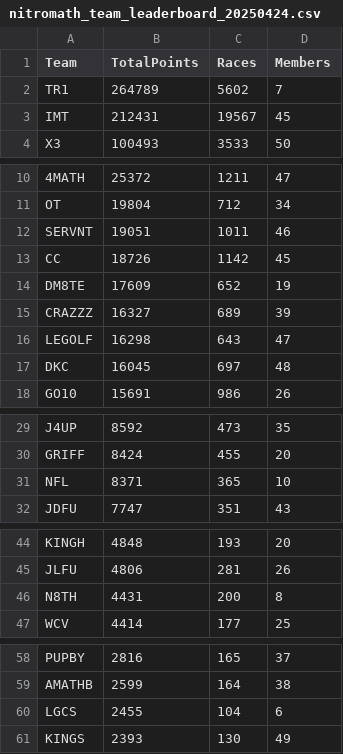
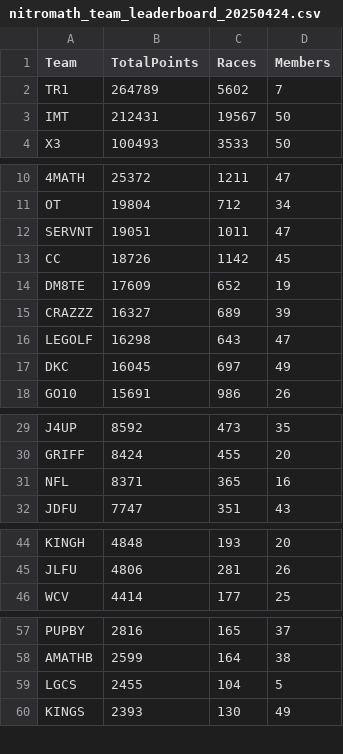
Before and after one commit to nincaleb/nitromathlb, a CSV file: csv_archive/nitromath_team_leaderboard_20250424.csv, drawn as a sheet; only a part is shown, gaps mark what is left out; removed rows and columns are numbered as before the commit, all else as after; the diff names each change by its address in the sheet, - before the commit and + after, or states it on an @@ line.

```diff
--- a/csv_archive/nitromath_team_leaderboard_20250424.csv
+++ b/csv_archive/nitromath_team_leaderboard_20250424.csv
-D3 (Members): 45
+D3 (Members): 50
-D12 (Members): 46
+D12 (Members): 47
-D17 (Members): 48
+D17 (Members): 49
-D31 (Members): 10
+D31 (Members): 16
-row 46: N8TH | 4431 | 200 | 8
-D59 (Members): 6
+D59 (Members): 5
```
Also changed, not shown: csv_archive/nitromath_season_leaderboard_20250424.csv, 1 other file.
